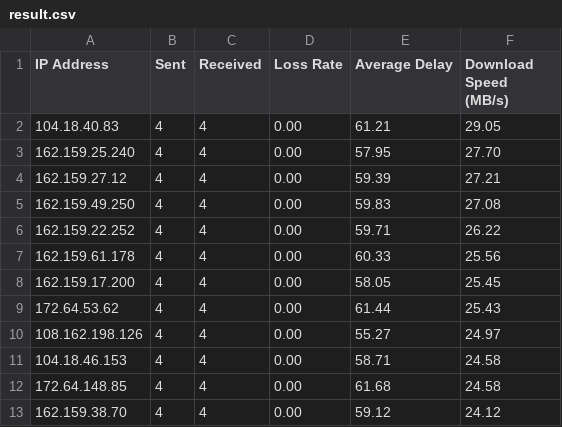
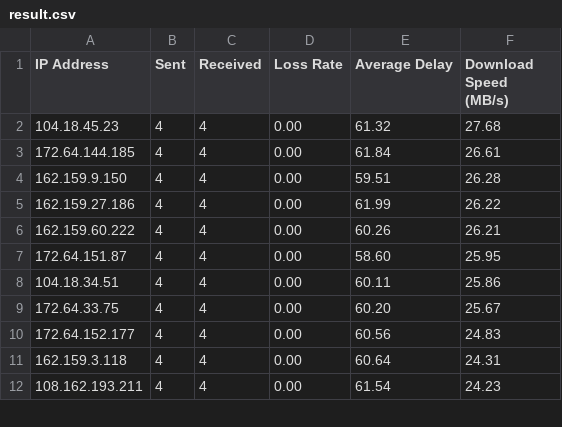
Before and after one commit to zhjmoses/FZ-CT-BestIP, a CSV file: current/result.csv, drawn as a sheet; only a part is shown; the diff covers the shown part only.

```diff
--- a/current/result.csv
+++ b/current/result.csv
@@ -1,13 +1,12 @@
 IP Address,Sent,Received,Loss Rate,Average Delay,Download Speed (MB/s)
-104.18.40.83,4,4,0.00,61.21,29.05
-162.159.25.240,4,4,0.00,57.95,27.70
-162.159.27.12,4,4,0.00,59.39,27.21
-162.159.49.250,4,4,0.00,59.83,27.08
-162.159.22.252,4,4,0.00,59.71,26.22
-162.159.61.178,4,4,0.00,60.33,25.56
-162.159.17.200,4,4,0.00,58.05,25.45
-172.64.53.62,4,4,0.00,61.44,25.43
-108.162.198.126,4,4,0.00,55.27,24.97
-104.18.46.153,4,4,0.00,58.71,24.58
-172.64.148.85,4,4,0.00,61.68,24.58
-162.159.38.70,4,4,0.00,59.12,24.12
+104.18.45.23,4,4,0.00,61.32,27.68
+172.64.144.185,4,4,0.00,61.84,26.61
+162.159.9.150,4,4,0.00,59.51,26.28
+162.159.27.186,4,4,0.00,61.99,26.22
+162.159.60.222,4,4,0.00,60.26,26.21
+172.64.151.87,4,4,0.00,58.60,25.95
+104.18.34.51,4,4,0.00,60.11,25.86
+172.64.33.75,4,4,0.00,60.20,25.67
+172.64.152.177,4,4,0.00,60.56,24.83
+162.159.3.118,4,4,0.00,60.64,24.31
+108.162.193.211,4,4,0.00,61.54,24.23
```
Also changed, not shown: 1 added row and 23 edited cells elsewhere in this file, 5 other files.
